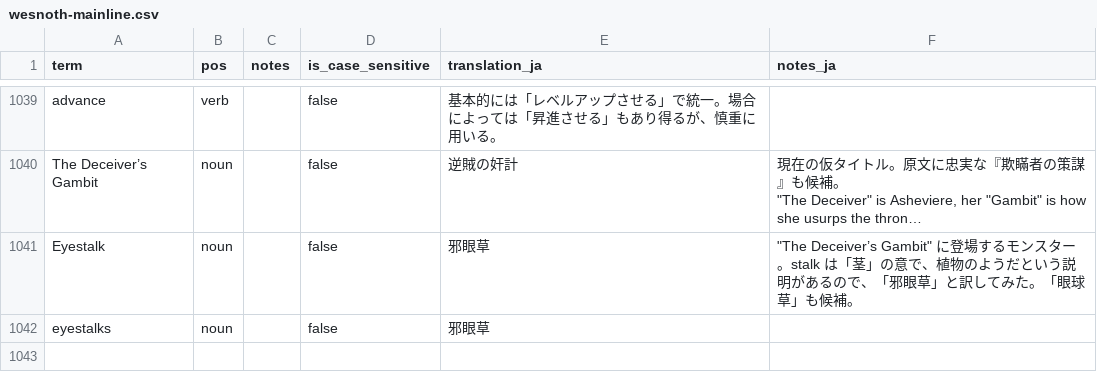
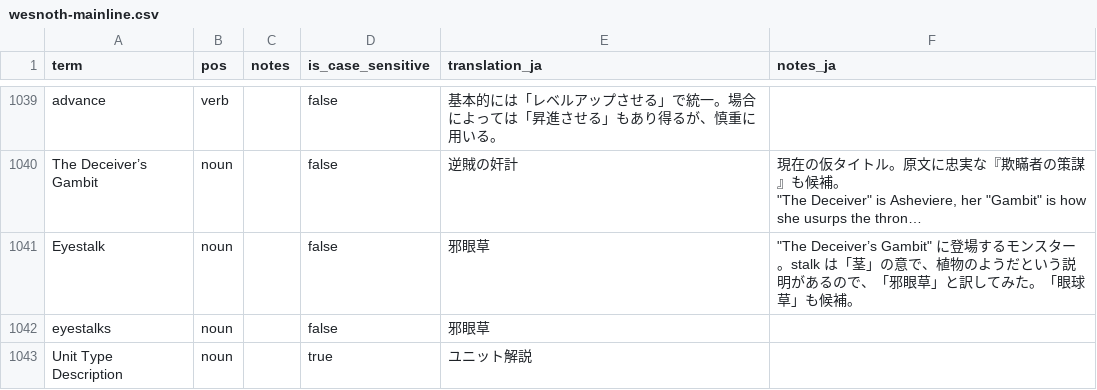
Before and after one commit to fujimo-t/Wesnoth-JP_translations, a CSV file: glossaries/wesnoth-mainline.csv, drawn as a sheet; only a part is shown, gaps mark what is left out; long unchanged cells end in …; the diff names each change by its address in the sheet, - before the commit and + after, or states it on an @@ line.

```diff
--- a/glossaries/wesnoth-mainline.csv
+++ b/glossaries/wesnoth-mainline.csv
+row 1043: Unit Type Description | noun |  | true | ユニット解説
```
Also changed, not shown: 2 other files.
